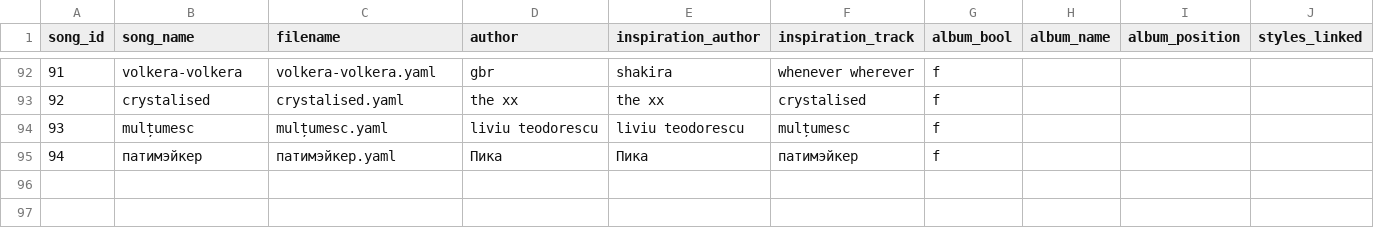
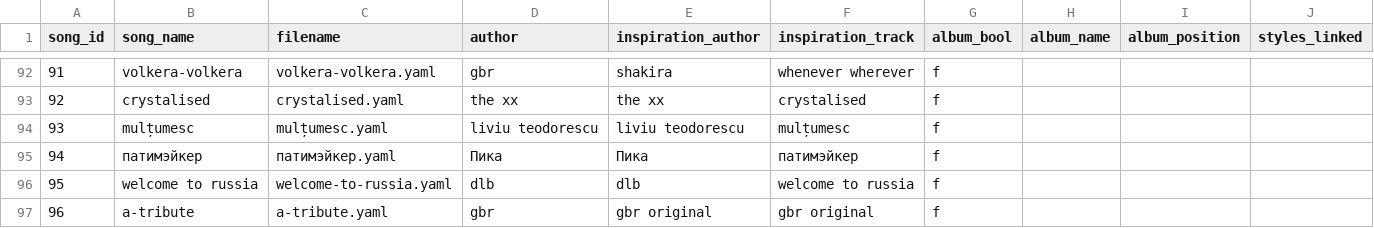
Before and after one commit to stst368-code/good-boy-records, a CSV file: _01_writing/_built/track_list.csv, drawn as a sheet; only a part is shown, gaps mark what is left out; rows hold the shown columns only; the diff names each change by its address in the sheet, - before the commit and + after, or states it on an @@ line.

```diff
--- a/_01_writing/_built/track_list.csv
+++ b/_01_writing/_built/track_list.csv
+row 96: 95 | welcome to russia | welcome-to-russia.yaml | dlb | dlb | welcome to russia | f
+row 97: 96 | a-tribute | a-tribute.yaml | gbr | gbr original | gbr original | f
```
Also changed, not shown: 19 other files.
